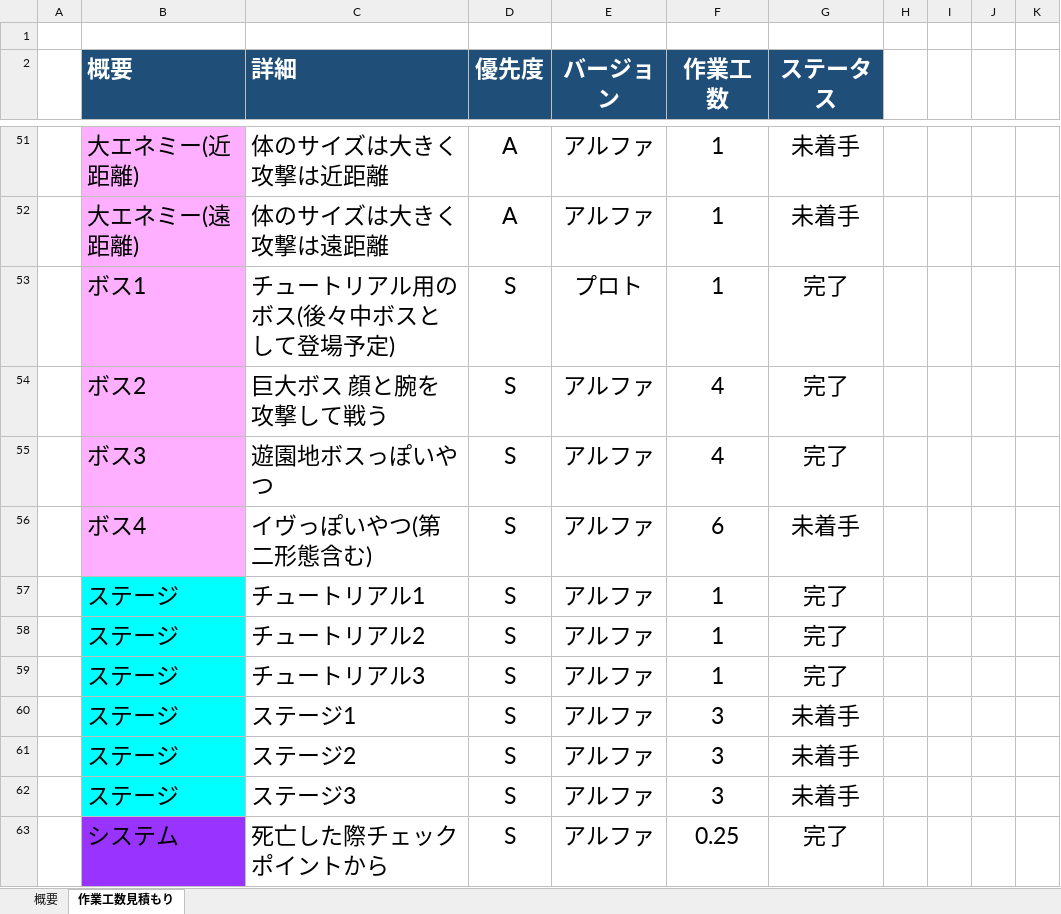
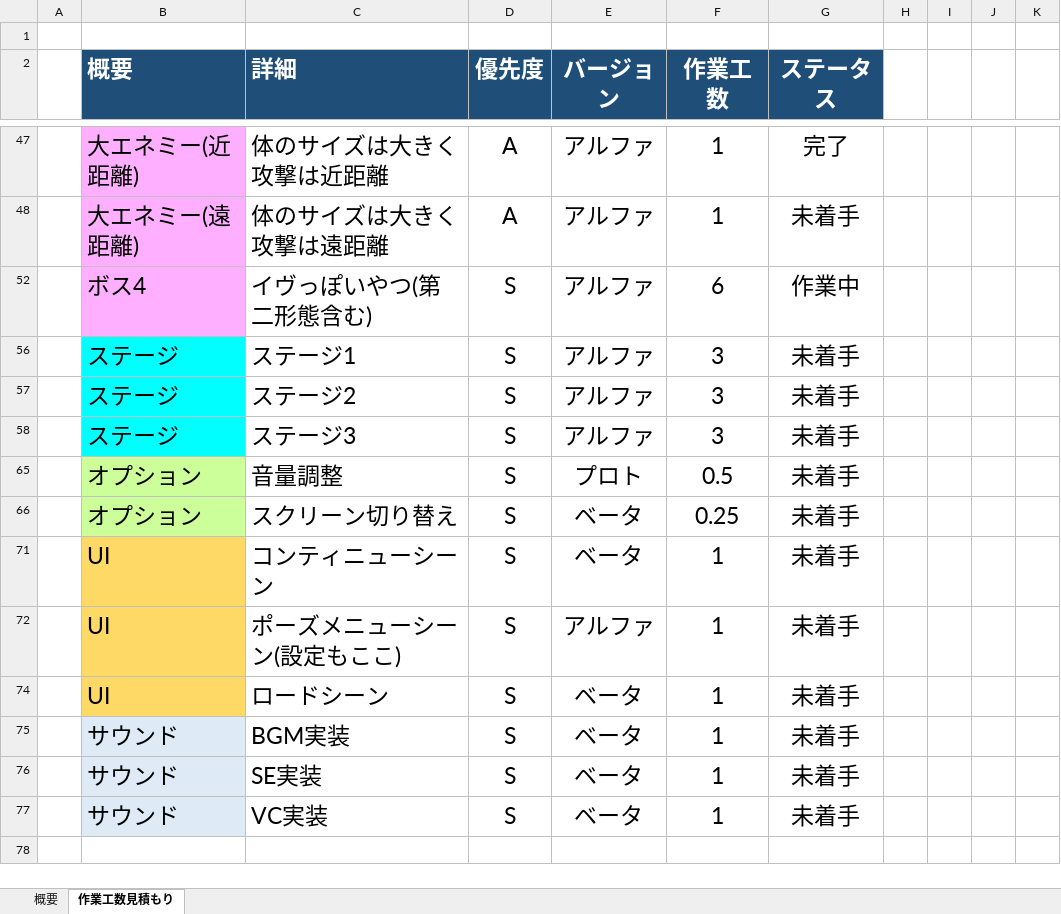
Before and after one commit to lovecap7/NierGame, an Excel workbook: コスト表.xlsx, sheet 作業工数見積もり, drawn as a sheet; only a part is shown, gaps mark what is left out; the shorter side is filled out with more unchanged rows; values as stored, in another font and other column widths than the file's, no borders; removed rows and columns are numbered as before the commit, all else as after; the diff covers the shown part only; the diff names each change by its address in the sheet, - before the commit and + after, or states it on an @@ line.

```diff
--- a/コスト表.xlsx (sheet 作業工数見積もり)
+++ b/コスト表.xlsx (sheet 作業工数見積もり)
-G47 (ステータス): 未着手
+G47 (ステータス): 完了
@@ row 53 hidden:  | ボス1 | チュートリアル用のボス(後々中ボスとして登場予定) | S | プロト | 1 | 完了 @@
@@ row 54 hidden:  | ボス2 | 巨大ボス 顔と腕を攻撃して戦う | S | アルファ | 4 | 完了 @@
@@ row 55 hidden:  | ボス3 | 遊園地ボスっぽいやつ | S | アルファ | 4 | 完了 @@
-G52 (ステータス): 未着手
+G52 (ステータス): 作業中
@@ row 57 hidden:  | ステージ | チュートリアル1 | S | アルファ | 1 | 完了 @@
@@ row 58 hidden:  | ステージ | チュートリアル2 | S | アルファ | 1 | 完了 @@
@@ row 59 hidden:  | ステージ | チュートリアル3 | S | アルファ | 1 | 完了 @@
@@ row 63 hidden:  | システム | 死亡した際チェックポイントから | S | アルファ | 0.25 | 完了 @@
```
Also changed, not shown: 9 removed rows, 50 hidden or unhidden rows and 4 edited cells elsewhere in this sheet, sheet 概要, formulas that keep their value, hidden cells, 35 other files.
